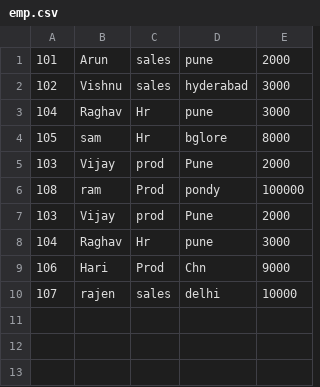
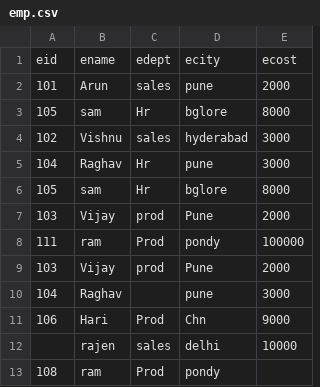
Before and after one commit to krishtheeba/PythonWithAI, a CSV file: emp.csv, drawn as a sheet.

Commit message:
Add files via upload

```diff
--- a/emp.csv
+++ b/emp.csv
@@ -1,2 +1,4 @@
+eid,ename,edept,ecity,ecost
 101,Arun,sales,pune,2000
+105,sam,Hr,bglore,8000
 102,Vishnu,sales,hyderabad,3000
@@ -5,6 +7,7 @@
 103,Vijay,prod,Pune,2000
-108,ram,Prod,pondy,100000
+111,ram,Prod,pondy,100000
 103,Vijay,prod,Pune,2000
-104,Raghav,Hr,pune,3000
+104,Raghav,,pune,3000
 106,Hari,Prod,Chn,9000
-107,rajen,sales,delhi,10000
+,rajen,sales,delhi,10000
+108,ram,Prod,pondy,
```
